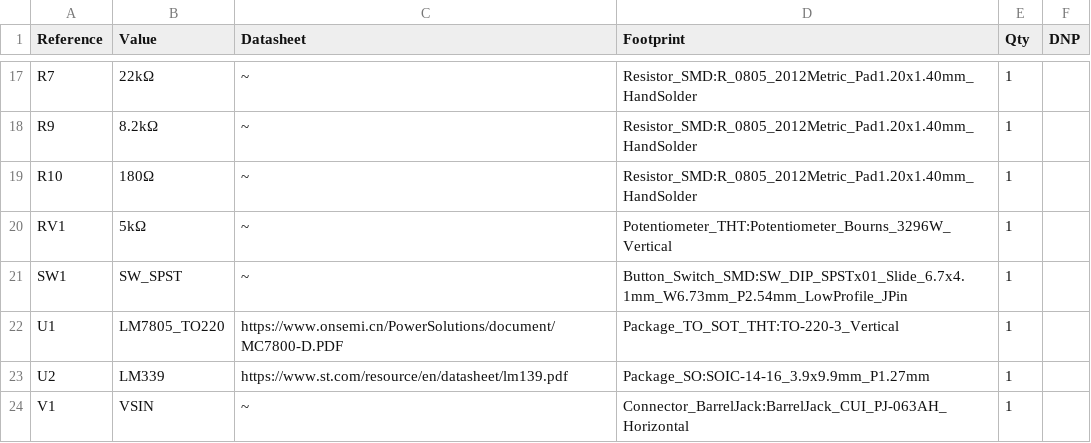
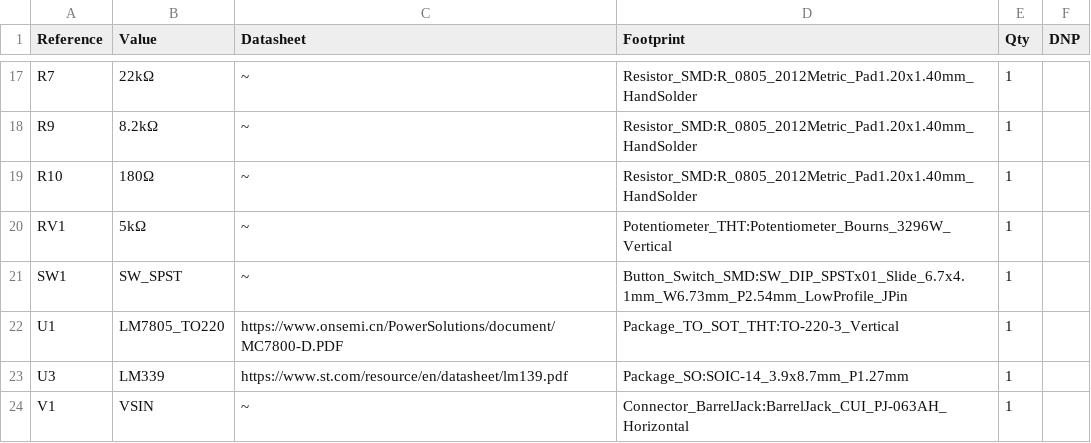
Before and after one commit to Computer-Engineering-NAIT/PWMGenerator-nkoirala1, a CSV file: PWMGenerator-nkoirala1 _C/PWMGenerator-nkoirala1.csv, drawn as a sheet; only a part is shown, gaps mark what is left out.

Commit message:
had my footprint wrong fr lm339
Updated

```diff
--- a/PWMGenerator-nkoirala1 _C/PWMGenerator-nkoirala1.csv
+++ b/PWMGenerator-nkoirala1 _C/PWMGenerator-nkoirala1.csv
@@ -22,3 +22,3 @@
 "U1","LM7805_TO220","https://www.onsemi.cn/PowerSolutions/document/MC7800-D.PDF","Package_TO_SOT_THT:TO-220-3_Vertical","1",""
-"U2","LM339","https://www.st.com/resource/en/datasheet/lm139.pdf","Package_SO:SOIC-14-16_3.9x9.9mm_P1.27mm","1",""
+"U3","LM339","https://www.st.com/resource/en/datasheet/lm139.pdf","Package_SO:SOIC-14_3.9x8.7mm_P1.27mm","1",""
 "V1","VSIN","~","Connector_BarrelJack:BarrelJack_CUI_PJ-063AH_Horizontal","1",""
```
Also changed, not shown: 7 other files.
